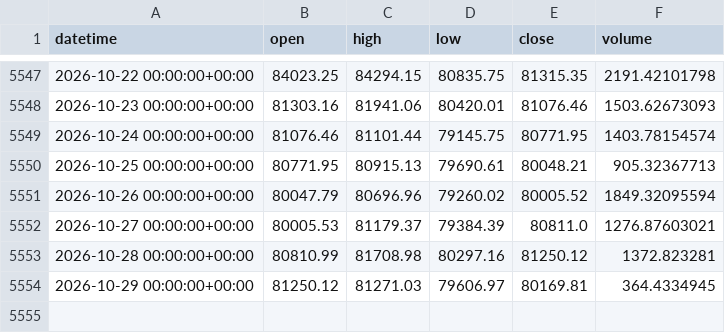
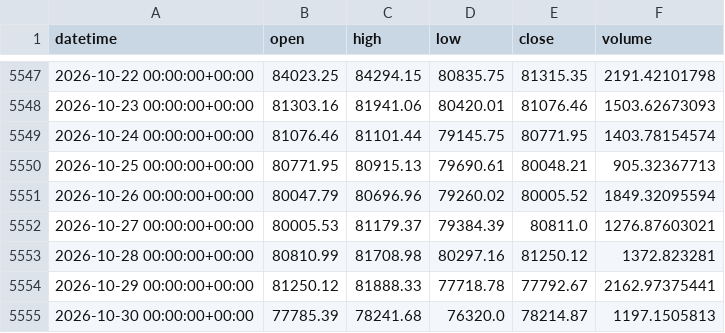
Before and after one commit to Polv89/bitstamp-btceur-minute-data, a CSV file: data/updates/btcusd_bitstamp_daily.csv, drawn as a sheet; only a part is shown, gaps mark what is left out.

```diff
--- a/data/updates/btcusd_bitstamp_daily.csv
+++ b/data/updates/btcusd_bitstamp_daily.csv
@@ -5553,2 +5553,3 @@ datetime,open,high,low,close,volume
 2026-10-28 00:00:00+00:00,80810.99,81708.98,80297.16,81250.12,1372.823281
-2026-10-29 00:00:00+00:00,81250.12,81271.03,79606.97,80169.81,364.4334945
+2026-10-29 00:00:00+00:00,81250.12,81888.33,77718.78,77792.67,2162.97375441
+2026-10-30 00:00:00+00:00,77785.39,78241.68,76320.0,78214.87,1197.1505813
```
Also changed, not shown: data/updates/btceur_bitstamp_daily.csv.
